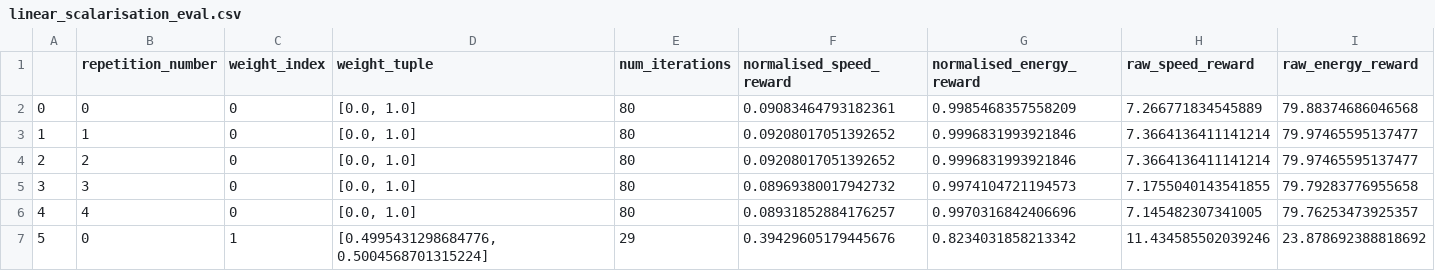
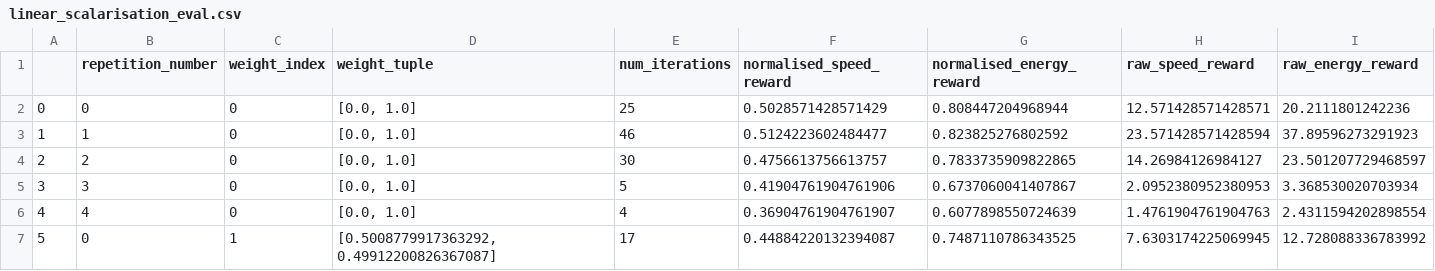
Before and after one commit to whl020406/moma-rl-ad, a CSV file: data/linear_scalarisation_eval.csv, drawn as a sheet; only a part is shown; the diff covers the shown part only.

```diff
--- a/data/linear_scalarisation_eval.csv
+++ b/data/linear_scalarisation_eval.csv
@@ -1,7 +1,7 @@
 ,repetition_number,weight_index,weight_tuple,num_iterations,normalised_speed_reward,normalised_energy_reward,raw_speed_reward,raw_energy_reward
-0,0,0,"[0.0, 1.0]",80,0.09083464793182361,0.9985468357558209,7.266771834545889,79.88374686046568
-1,1,0,"[0.0, 1.0]",80,0.09208017051392652,0.9996831993921846,7.3664136411141214,79.97465595137477
-2,2,0,"[0.0, 1.0]",80,0.09208017051392652,0.9996831993921846,7.3664136411141214,79.97465595137477
-3,3,0,"[0.0, 1.0]",80,0.08969380017942732,0.9974104721194573,7.1755040143541855,79.79283776955658
-4,4,0,"[0.0, 1.0]",80,0.08931852884176257,0.9970316842406696,7.145482307341005,79.76253473925357
-5,0,1,"[0.4995431298684776, 0.5004568701315224]",29,0.39429605179445676,0.8234031858213342,11.434585502039246,23.878692388818692
+0,0,0,"[0.0, 1.0]",25,0.5028571428571429,0.808447204968944,12.571428571428571,20.2111801242236
+1,1,0,"[0.0, 1.0]",46,0.5124223602484477,0.823825276802592,23.571428571428594,37.89596273291923
+2,2,0,"[0.0, 1.0]",30,0.4756613756613757,0.7833735909822865,14.26984126984127,23.501207729468597
+3,3,0,"[0.0, 1.0]",5,0.41904761904761906,0.6737060041407867,2.0952380952380953,3.368530020703934
+4,4,0,"[0.0, 1.0]",4,0.36904761904761907,0.6077898550724639,1.4761904761904763,2.4311594202898554
+5,0,1,"[0.5008779917363292, 0.49912200826367087]",17,0.44884220132394087,0.7487110786343525,7.6303174225069945,12.728088336783992
```
Also changed, not shown: 49 edited cells elsewhere in this file, 6 other files.
